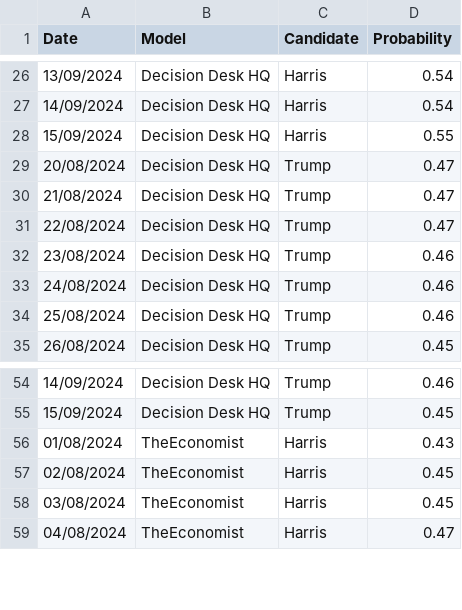
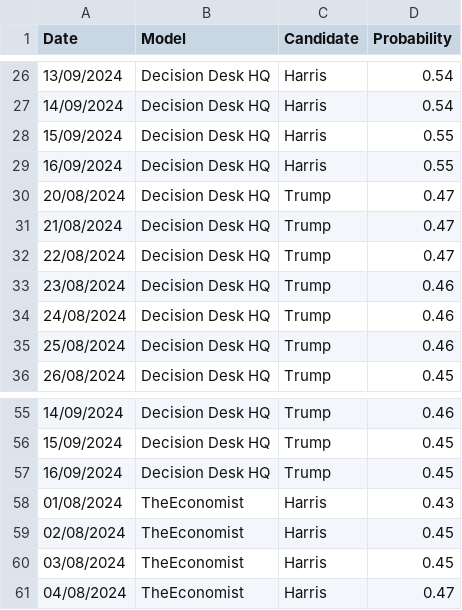
Before and after one commit to PaulMainwood/Election2024, a CSV file: ManualData.csv, drawn as a sheet; only a part is shown, gaps mark what is left out.

```diff
--- a/ManualData.csv
+++ b/ManualData.csv
@@ -28,2 +28,3 @@ Date,Model,Candidate,Probability
 15/09/2024,Decision Desk HQ,Harris,0.55
+16/09/2024,Decision Desk HQ,Harris,0.55
 20/08/2024,Decision Desk HQ,Trump,0.47
@@ -55,2 +56,3 @@ Date,Model,Candidate,Probability
 15/09/2024,Decision Desk HQ,Trump,0.45
+16/09/2024,Decision Desk HQ,Trump,0.45
 01/08/2024,TheEconomist,Harris,0.43
```
Also changed, not shown: aggregated_data.csv, aggregated_data_wide.csv, 2 other files.
